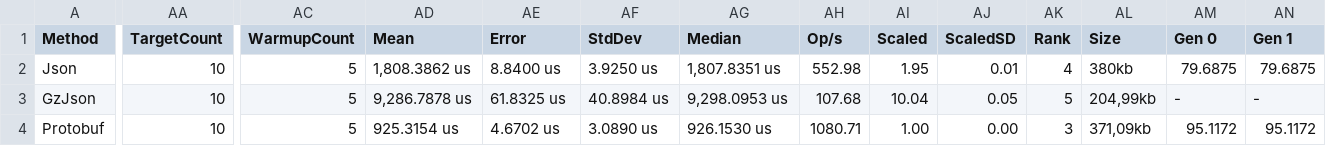
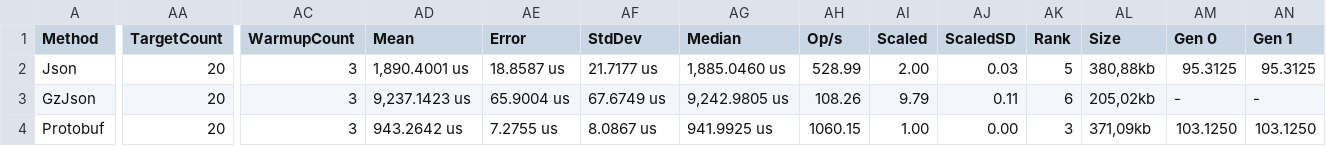
Before and after one commit to MichaCo/SerializationBenchmarks, a CSV file: src/BenchmarkRunner/BenchmarkDotNet.Artifacts/results/LargeStringCollection-report.csv, drawn as a sheet; only a part is shown, gaps mark what is left out; the diff covers the shown part only; the diff names each change by its address in the sheet, - before the commit and + after, or states it on an @@ line.

```diff
--- a/src/BenchmarkRunner/BenchmarkDotNet.Artifacts/results/LargeStringCollection-report.csv
+++ b/src/BenchmarkRunner/BenchmarkDotNet.Artifacts/results/LargeStringCollection-report.csv
-AA2:AA4 (TargetCount): 10
+AA2:AA4 (TargetCount): 20
-AC2:AC4 (WarmupCount): 5
+AC2:AC4 (WarmupCount): 3
-AD2 (Mean): 1,808.3862 us
+AD2 (Mean): 1,890.4001 us
-AE2 (Error): 8.8400 us
+AE2 (Error): 18.8587 us
-AF2 (StdDev): 3.9250 us
+AF2 (StdDev): 21.7177 us
-AG2 (Median): 1,807.8351 us
+AG2 (Median): 1,885.0460 us
-AH2 (Op/s): 552.98
+AH2 (Op/s): 528.99
-AI2 (Scaled): 1.95
+AI2 (Scaled): 2.00
-AJ2 (ScaledSD): 0.01
+AJ2 (ScaledSD): 0.03
-AK2 (Rank): 4
+AK2 (Rank): 5
-AL2 (Size): 380kb
+AL2 (Size): 380,88kb
-AM2 (Gen 0): 79.6875
+AM2 (Gen 0): 95.3125
-AN2 (Gen 1): 79.6875
+AN2 (Gen 1): 95.3125
-AD3 (Mean): 9,286.7878 us
+AD3 (Mean): 9,237.1423 us
-AE3 (Error): 61.8325 us
+AE3 (Error): 65.9004 us
-AF3 (StdDev): 40.8984 us
+AF3 (StdDev): 67.6749 us
-AG3 (Median): 9,298.0953 us
+AG3 (Median): 9,242.9805 us
-AH3 (Op/s): 107.68
+AH3 (Op/s): 108.26
-AI3 (Scaled): 10.04
+AI3 (Scaled): 9.79
-AJ3 (ScaledSD): 0.05
+AJ3 (ScaledSD): 0.11
-AK3 (Rank): 5
+AK3 (Rank): 6
-AL3 (Size): 204,99kb
+AL3 (Size): 205,02kb
-AD4 (Mean): 925.3154 us
+AD4 (Mean): 943.2642 us
-AE4 (Error): 4.6702 us
+AE4 (Error): 7.2755 us
-AF4 (StdDev): 3.0890 us
+AF4 (StdDev): 8.0867 us
-AG4 (Median): 926.1530 us
+AG4 (Median): 941.9925 us
-AH4 (Op/s): 1080.71
+AH4 (Op/s): 1060.15
-AM4 (Gen 0): 95.1172
+AM4 (Gen 0): 103.1250
-AN4 (Gen 1): 95.1172
+AN4 (Gen 1): 103.1250
```
Also changed, not shown: 2 added rows and 23 edited cells elsewhere in this file, src/BenchmarkRunner/BenchmarkDotNet.Artifacts/results/MediumStringCollection-report.csv, src/BenchmarkRunner/BenchmarkDotNet.Artifacts/results/SimplePoco-report.csv, 12 other files.
